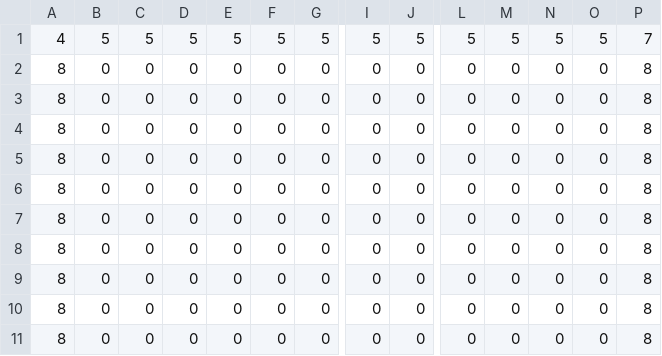
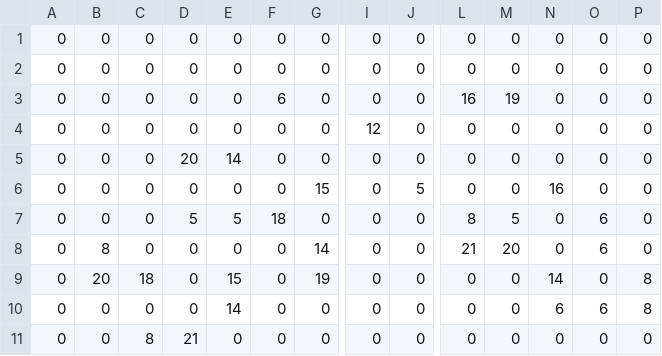
Before and after one commit to tangentstorm/tetraminex, a CSV file: src/levels/mapCSV_Room6_Walls.csv, drawn as a sheet; only a part is shown, gaps mark what is left out; removed rows and columns are numbered as before the commit, all else as after; rows hold the shown columns only; the diff covers the shown part only; the diff names each change by its address in the sheet, - before the commit and + after, or states it on an @@ line.

```diff
--- a/src/levels/mapCSV_Room6_Walls.csv
+++ b/src/levels/mapCSV_Room6_Walls.csv
-row 1: 4 | 5 | 5 | 5 | 5 | 5 | 5 | 5 | 5 | 5 | 5 | 5 | 5 | 7
-A1:A6: 8
+A1:A6: 0
-P1:P6: 8
+P1:P6: 0
-F3: 0
+F3: 6
-L3: 0
+L3: 16
-M3: 0
+M3: 19
-I4: 0
+I4: 12
-D5: 0
+D5: 20
-E5: 0
+E5: 14
-G6: 0
+G6: 15
-J6: 0
+J6: 5
-N6: 0
+N6: 16
+row 7: 0 | 0 | 0 | 5 | 5 | 18 | 0 | 0 | 0 | 8 | 5 | 0 | 6 | 0
-A8:A11: 8
+A8:A11: 0
-B8: 0
+B8: 8
-G8: 0
+G8: 14
-L8: 0
+L8: 21
-M8: 0
+M8: 20
-O8: 0
+O8: 6
-P8: 8
+P8: 0
-B9: 0
+B9: 20
-C9: 0
+C9: 18
-E9: 0
+E9: 15
-G9: 0
+G9: 19
-N9: 0
+N9: 14
-E10: 0
+E10: 14
-N10: 0
+N10: 6
-O10: 0
+O10: 6
-C11: 0
+C11: 8
-D11: 0
+D11: 21
-P11: 8
+P11: 0
```
Also changed, not shown: 1 added row, 1 removed row and 12 edited cells elsewhere in this file, src/levels/mapCSV_Room1_Tiles.csv, src/levels/mapCSV_Room3_Walls.csv, 29 other files.
